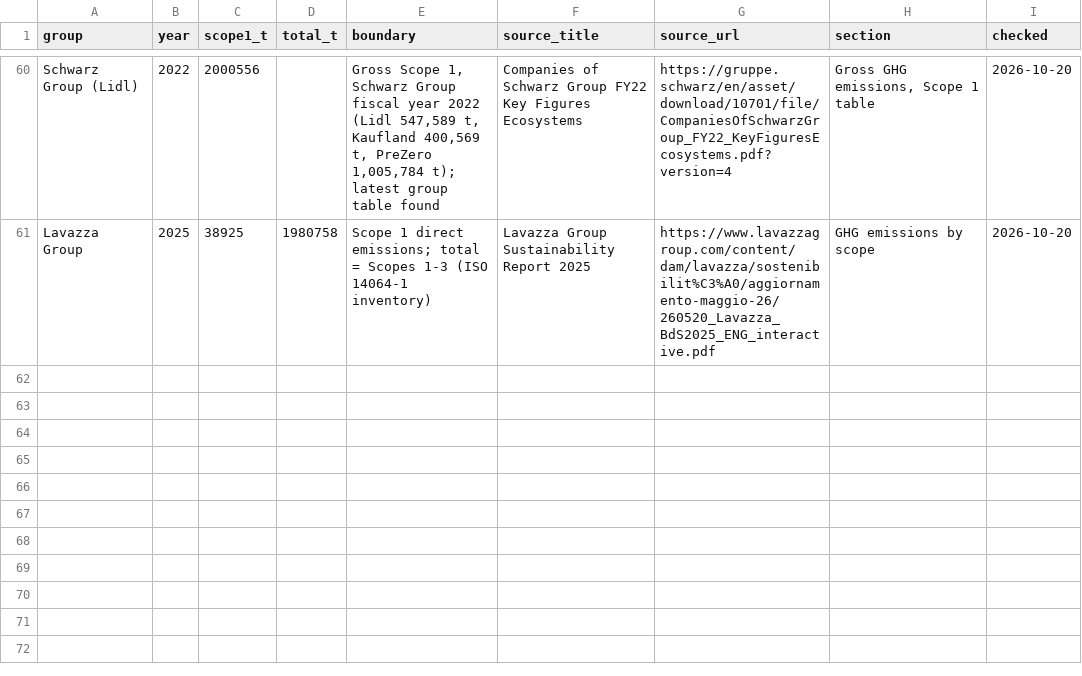
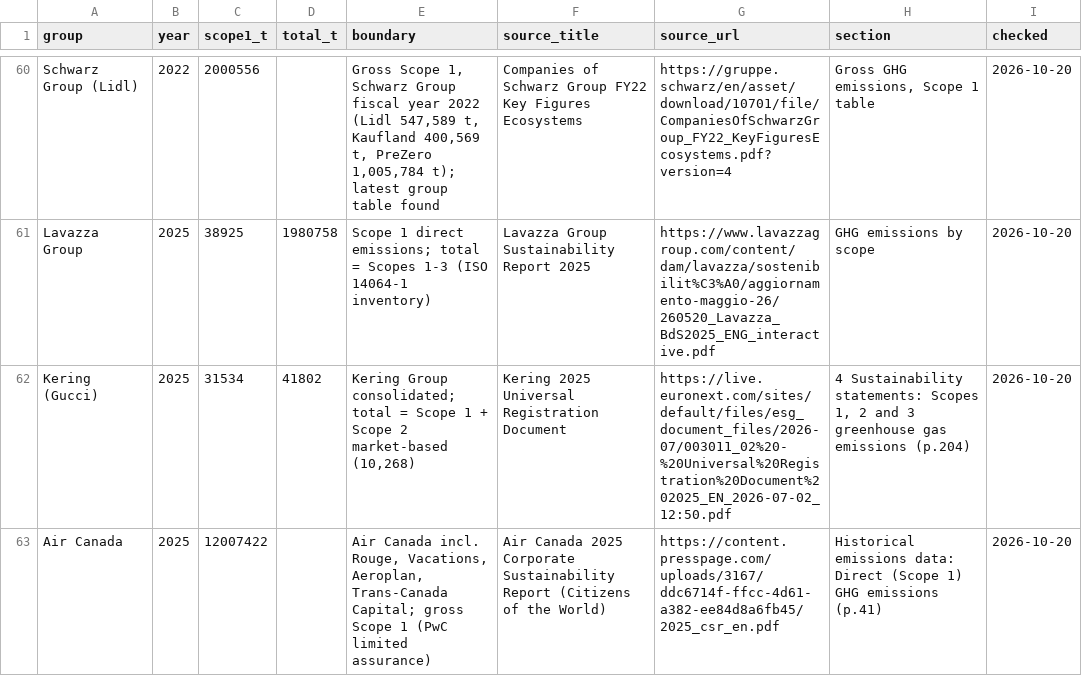
Before and after one commit to arvamadax/climatechain-id, a CSV file: data/reported_emissions.csv, drawn as a sheet; only a part is shown, gaps mark what is left out; the diff names each change by its address in the sheet, - before the commit and + after, or states it on an @@ line.

```diff
--- a/data/reported_emissions.csv
+++ b/data/reported_emissions.csv
+row 62: Kering (Gucci) | 2025 | 31534 | 41802 | Kering Group consolidated; total = Scope 1 + Scope 2 market-based (10,268) | Kering 2025 Universal Registration Document | https://live.euronext.com/sites/default/files/esg_document_files/2026-07/003011_02%20-%20Universal%20Registration%20Document%202025_EN_2026-07-02_12:50.pdf | 4 Sustainability statements: Scopes 1, 2 and 3 greenhouse gas emissions (p.204) | 2026-10-20
+row 63: Air Canada | 2025 | 12007422 |  | Air Canada incl. Rouge, Vacations, Aeroplan, Trans-Canada Capital; gross Scope 1 (PwC limited assurance) | Air Canada 2025 Corporate Sustainability Report (Citizens of the World) | https://content.presspage.com/uploads/3167/ddc6714f-ffcc-4d61-a382-ee84d8a6fb45/2025_csr_en.pdf | Historical emissions data: Direct (Scope 1) GHG emissions (p.41) | 2026-10-20
```
Also changed, not shown: 3 other files.
